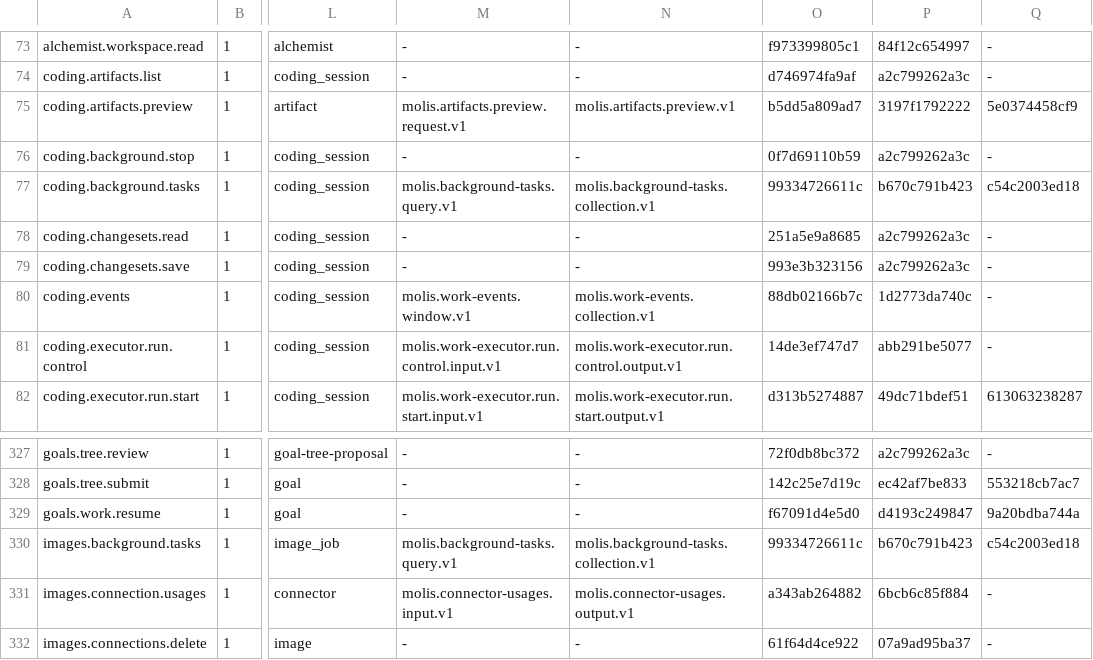
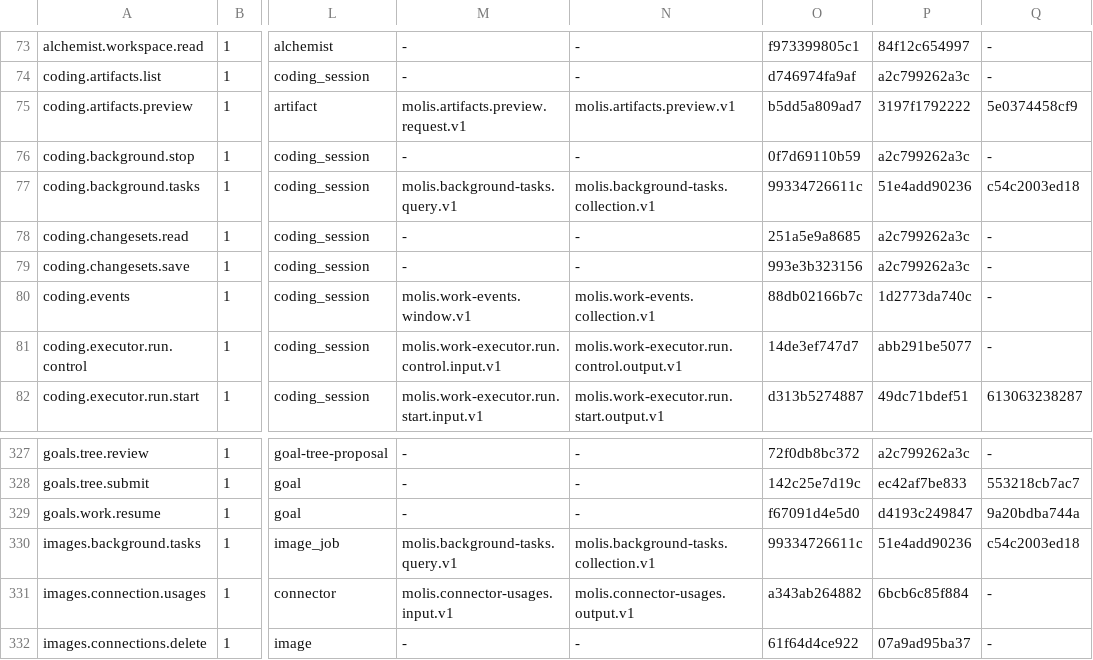
Before and after one commit to molis-ai/molis-work, a TSV file: tooling/gates/actions/actions.tsv, drawn as a sheet; only a part is shown, gaps mark what is left out; the diff names each change by its address in the sheet, - before the commit and + after, or states it on an @@ line.

```diff
--- a/tooling/gates/actions/actions.tsv
+++ b/tooling/gates/actions/actions.tsv
-P77: b670c791b423
+P77: 51e4add90236
-P330: b670c791b423
+P330: 51e4add90236
```
Also changed, not shown: tooling/gates/actions/host-actions.tsv, 13 other files.
